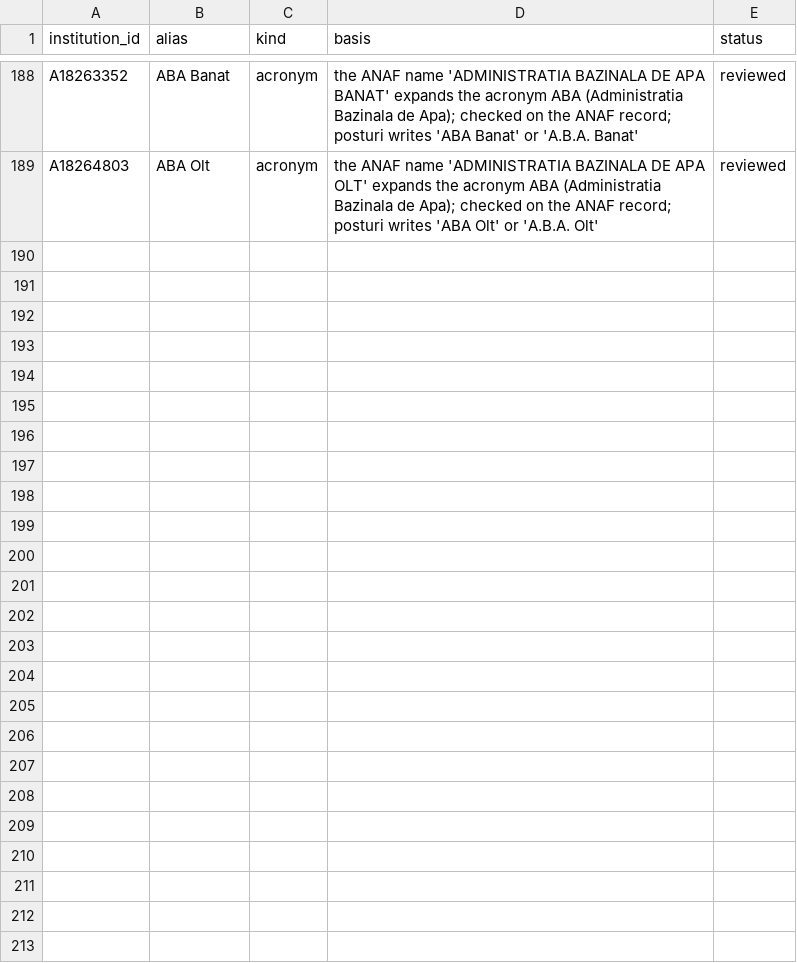
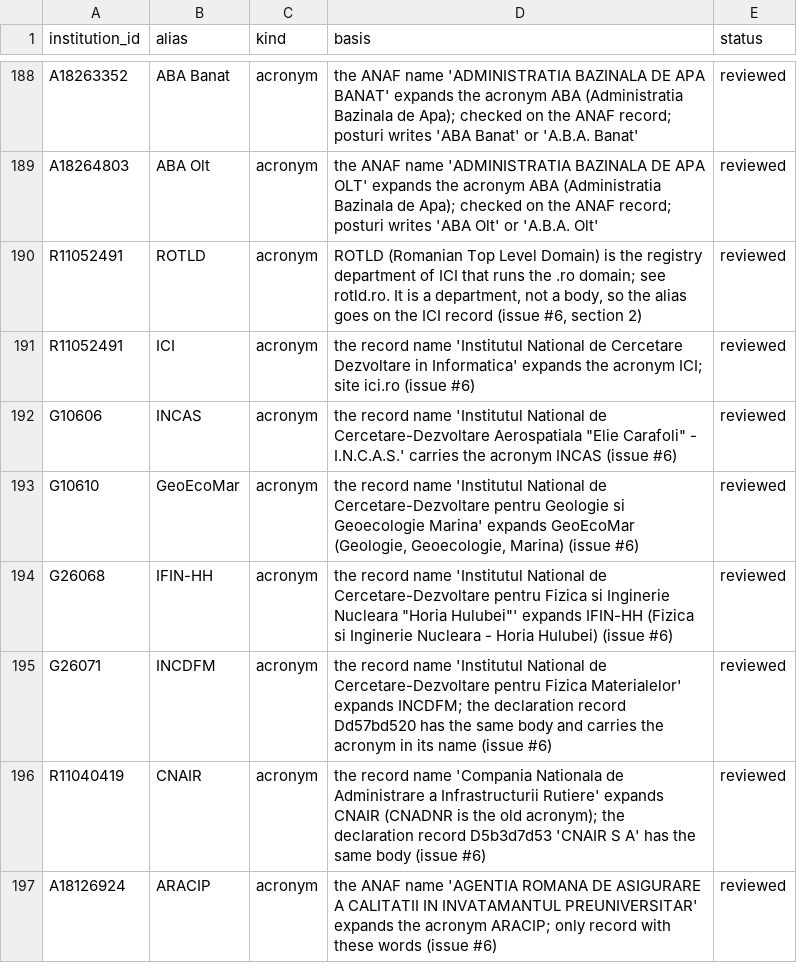
Before and after one commit to gov2-ro/institutii-publice, a CSV file: curation/aliases.csv, drawn as a sheet; only a part is shown, gaps mark what is left out; the diff names each change by its address in the sheet, - before the commit and + after, or states it on an @@ line.

```diff
--- a/curation/aliases.csv
+++ b/curation/aliases.csv
+row 190: R11052491 | ROTLD | acronym | ROTLD (Romanian Top Level Domain) is the registry department of ICI that runs the .ro domain; see rotld.ro. It is a department, not a body, so the alias goes on the ICI record (issue #6, section 2) | reviewed
+row 191: R11052491 | ICI | acronym | the record name 'Institutul National de Cercetare Dezvoltare in Informatica' expands the acronym ICI; site ici.ro (issue #6) | reviewed
+row 192: G10606 | INCAS | acronym | the record name 'Institutul National de Cercetare-Dezvoltare Aerospatiala "Elie Carafoli" - I.N.C.A.S.' carries the acronym INCAS (issue #6) | reviewed
+row 193: G10610 | GeoEcoMar | acronym | the record name 'Institutul National de Cercetare-Dezvoltare pentru Geologie si Geoecologie Marina' expands GeoEcoMar (Geologie, Geoecologie, Marina) (issue #6) | reviewed
+row 194: G26068 | IFIN-HH | acronym | the record name 'Institutul National de Cercetare-Dezvoltare pentru Fizica si Inginerie Nucleara "Horia Hulubei"' expands IFIN-HH (Fizica si Inginerie Nucleara - Horia Hulubei) (issue #6) | reviewed
+row 195: G26071 | INCDFM | acronym | the record name 'Institutul National de Cercetare-Dezvoltare pentru Fizica Materialelor' expands INCDFM; the declaration record Dd57bd520 has the same body and carries the acronym in its name (issue #6) | reviewed
+row 196: R11040419 | CNAIR | acronym | the record name 'Compania Nationala de Administrare a Infrastructurii Rutiere' expands CNAIR (CNADNR is the old acronym); the declaration record D5b3d7d53 'CNAIR S A' has the same body (issue #6) | reviewed
+row 197: A18126924 | ARACIP | acronym | the ANAF name 'AGENTIA ROMANA DE ASIGURARE A CALITATII IN INVATAMANTUL PREUNIVERSITAR' expands the acronym ARACIP; only record with these words (issue #6) | reviewed
```
Also changed, not shown: curation/merges.csv, 3 other files.
